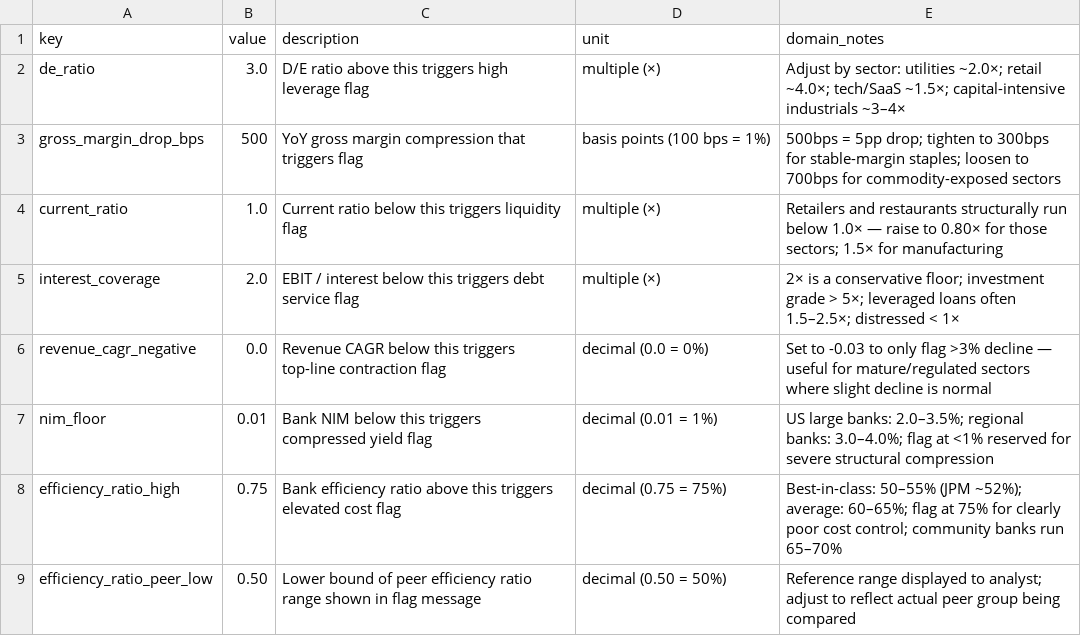
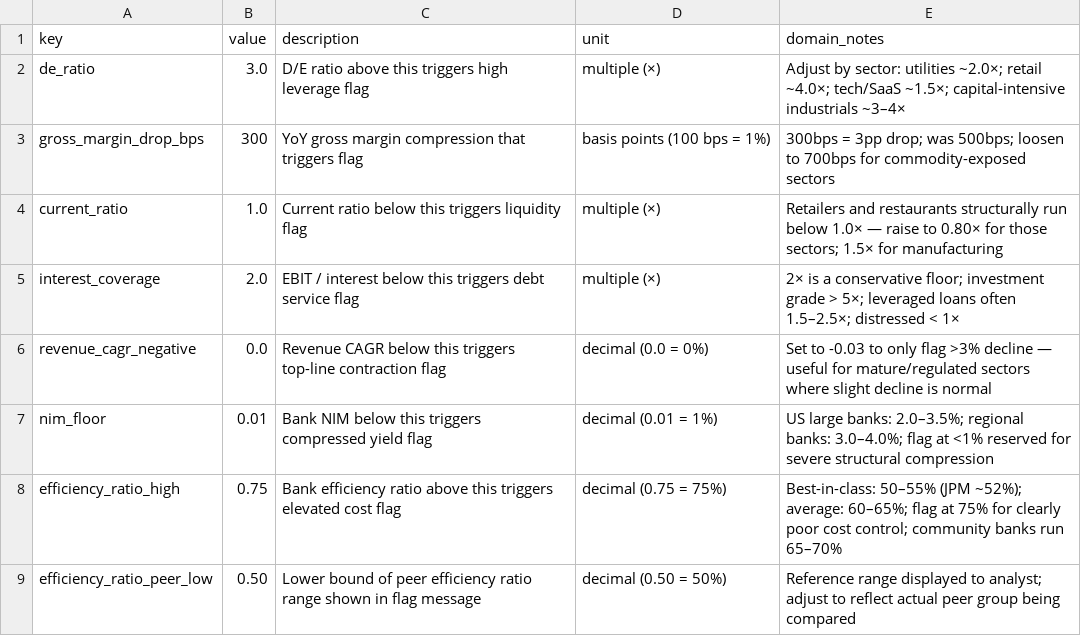
Before and after one commit to Laisucheun/Equity_Snapshot_Pipeline, a CSV file: pipeline_config.csv, drawn as a sheet; only a part is shown.

```diff
--- a/pipeline_config.csv
+++ b/pipeline_config.csv
@@ -2,3 +2,3 @@ key,value,description,unit,domain_notes
 de_ratio,3.0,D/E ratio above this triggers high leverage flag,multiple (×),"Adjust by sector: utilities ~2.0×; retail ~4.0×; tech/SaaS ~1.5×; capital-intensive industrials ~3–4×"
-gross_margin_drop_bps,500,YoY gross margin compression that triggers flag,basis points (100 bps = 1%),"500bps = 5pp drop; tighten to 300bps for stable-margin staples; loosen to 700bps for commodity-exposed sectors"
+gross_margin_drop_bps,300,YoY gross margin compression that triggers flag,basis points (100 bps = 1%),"300bps = 3pp drop; was 500bps; loosen to 700bps for commodity-exposed sectors"
 current_ratio,1.0,Current ratio below this triggers liquidity flag,multiple (×),"Retailers and restaurants structurally run below 1.0× — raise to 0.80× for those sectors; 1.5× for manufacturing"
```
Also changed, not shown: 8 other files.
